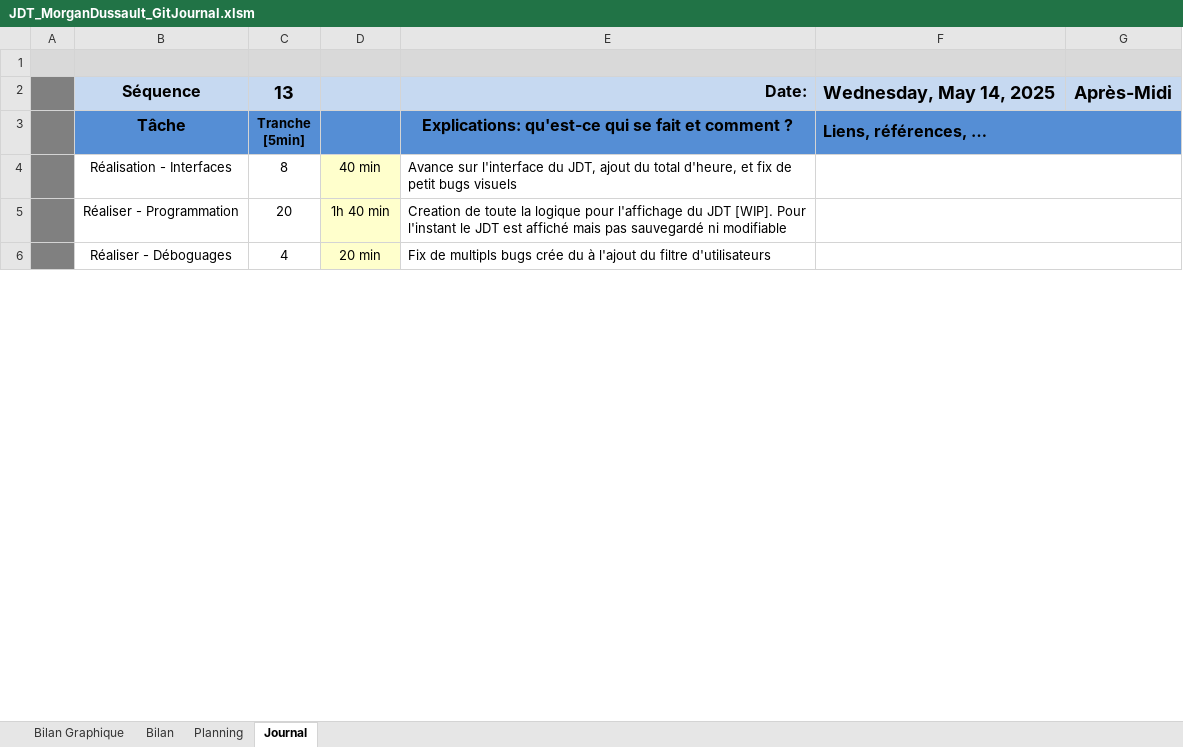
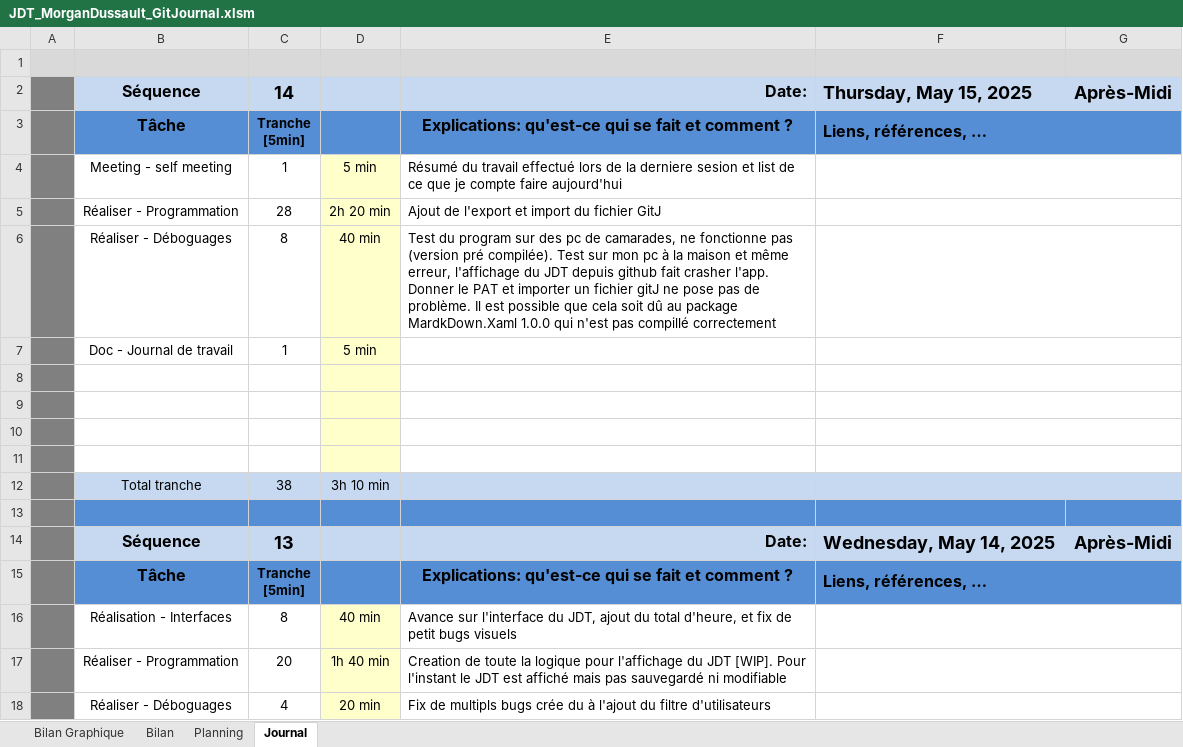
Before and after one commit to Morgan-DD/GitJournal, an Excel workbook: JDT/JDT_MorganDussault_GitJournal.xlsm, sheet Journal, drawn as a sheet; only a part is shown; values as stored, in another font and other column widths than the file's, no borders; charts and pictures and conditional formats not drawn; 1 other sheet too large or unreadable and not compared; ↵ is a line break in a cell; the diff names each change by its address in the sheet, - before the commit and + after, or states it on an @@ line.

Commit message:
doc(JDT)
[5min][Done]

```diff
--- a/JDT/JDT_MorganDussault_GitJournal.xlsm (sheet Journal)
+++ b/JDT/JDT_MorganDussault_GitJournal.xlsm (sheet Journal)
+row 2:  | Séquence | 14 |  | Date: | Thursday, May 15, 2025 | Après-Midi
+row 3:  | Tâche | Tranche ↵ [5min] |  | Explications: qu'est-ce qui se fait et comment ? | Liens, références, …
+row 4:  | Meeting - self meeting | 1 | 5 min | Résumé du travail effectué lors de la derniere sesion et list de ce que je compte faire aujourd'hui
+row 5:  | Réaliser - Programmation | 28 | 2h 20 min | Ajout de l'export et import du fichier GitJ
+row 6:  | Réaliser - Déboguages | 8 | 40 min | Test du program sur des pc de camarades, ne fonctionne pas (version pré compilée). Test sur mon pc à la maison et même erreur, l'affichage du JDT depuis github fait crasher l'app. Donner le PAT et importer un fichier gitJ ne pose pas de problème. Il est possible que cela soit dû au package MardkDown.Xaml 1.0.0 qui n'est pas compillé correctement
+row 7:  | Doc - Journal de travail | 1 | 5 min
+row 8: (empty)
+row 9: (empty)
+row 10: (empty)
+row 11: (empty)
+row 12:  | Total tranche | 38 | 3h 10 min
+row 13: (empty)
```
Also changed, not shown: charts or pictures.
